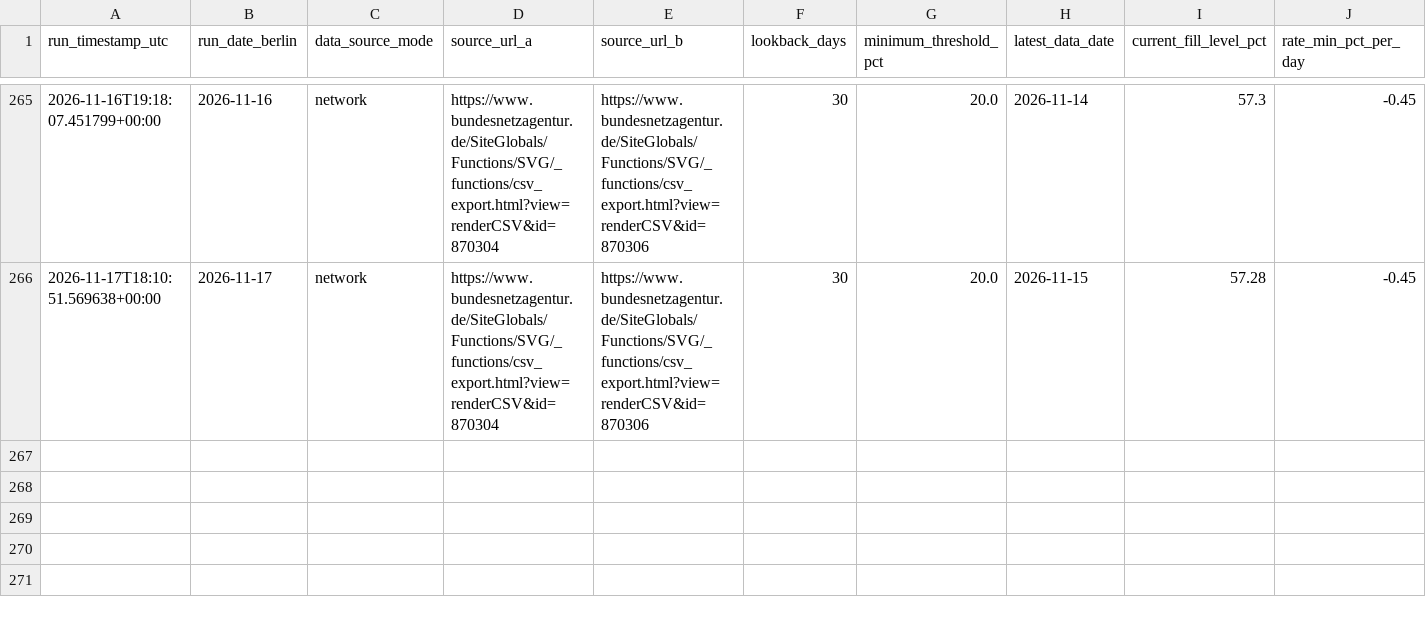
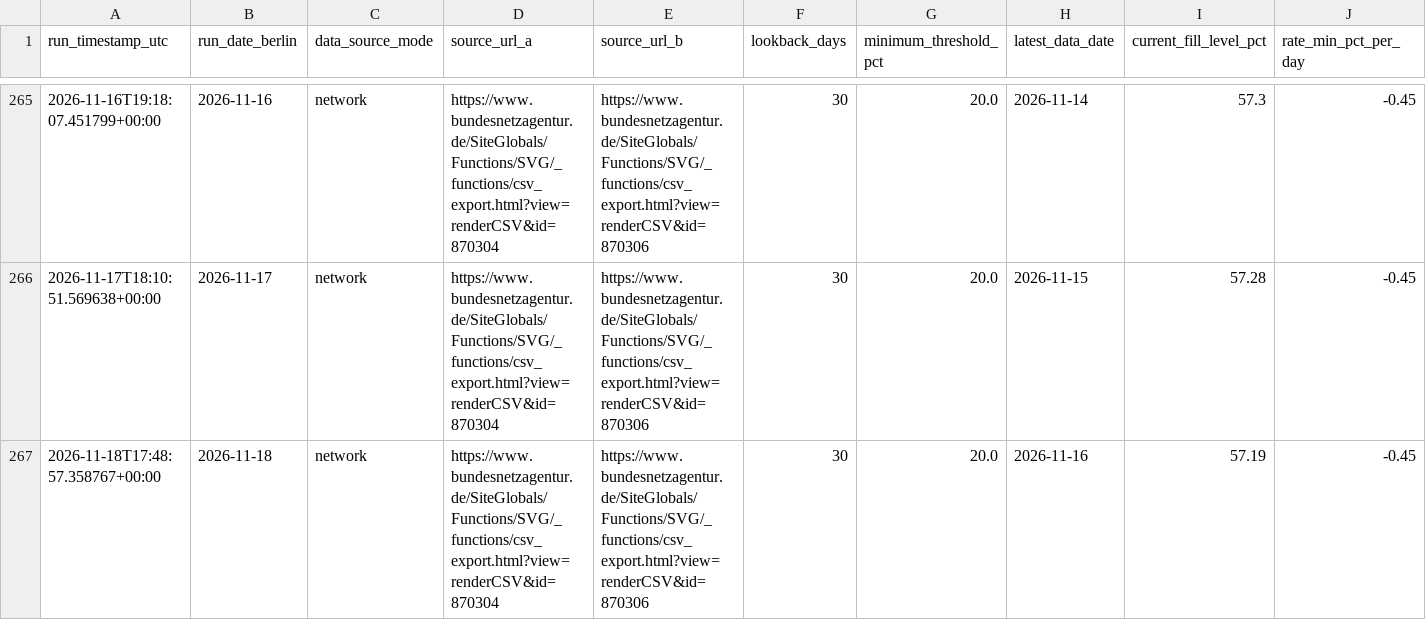
Before and after one commit to icrfornax/de-gas-storage-tracker-bnetza, a CSV file: data/projections.csv, drawn as a sheet; only a part is shown, gaps mark what is left out; rows hold the shown columns only; the diff names each change by its address in the sheet, - before the commit and + after, or states it on an @@ line.

```diff
--- a/data/projections.csv
+++ b/data/projections.csv
+row 267: 2026-11-18T17:48:57.358767+00:00 | 2026-11-18 | network | https://www.bundesnetzagentur.de/SiteGlobals/Functions/SVG/_functions/csv_export.html?view=renderCSV&id=870304 | https://www.bundesnetzagentur.de/SiteGlobals/Functions/SVG/_functions/csv_export.html?view=renderCSV&id=870306 | 30 | 20.0 | 2026-11-16 | 57.19 | -0.45
```
Also changed, not shown: data/bnetza_cache.csv, data/eu_storage.csv, 2 other files.
